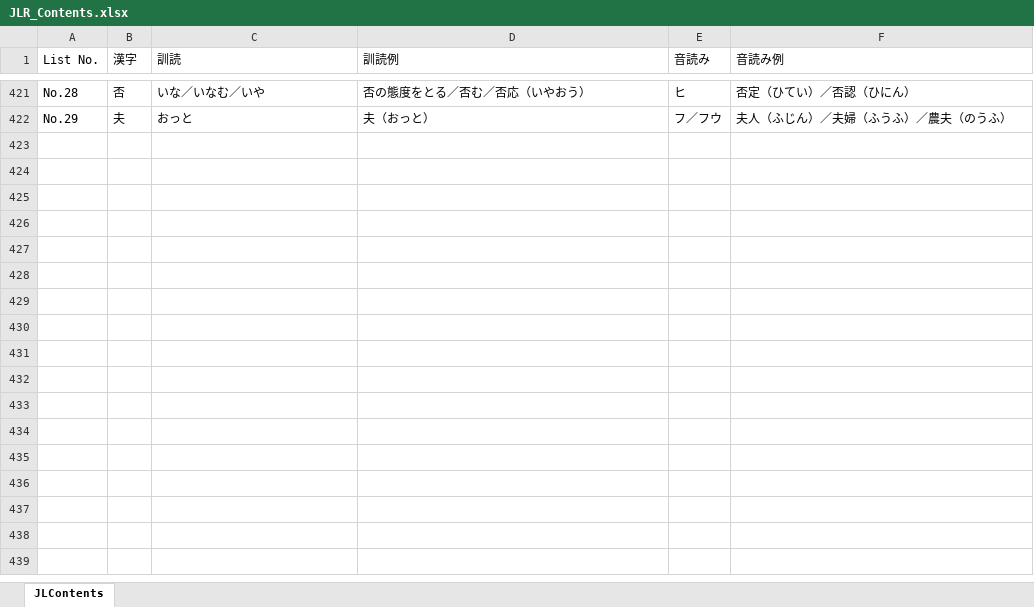
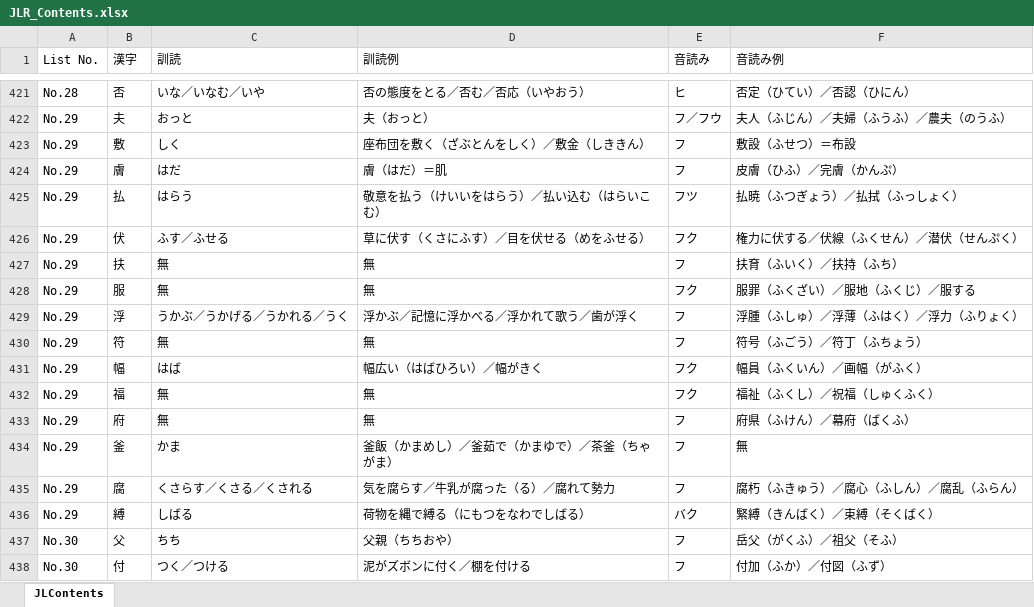
Before and after one commit to LucasGONGSUN/JLR_Beta, an Excel workbook: JLR_Contents.xlsx, sheet JLContents, drawn as a sheet; only a part is shown, gaps mark what is left out; values as stored, in another font and other column widths than the file's, no borders; the diff names each change by its address in the sheet, - before the commit and + after, or states it on an @@ line.

```diff
--- a/JLR_Contents.xlsx (sheet JLContents)
+++ b/JLR_Contents.xlsx (sheet JLContents)
+row 423: No.29 | 敷 | しく | 座布団を敷く（ざぶとんをしく）／敷金（しききん） | フ | 敷設（ふせつ）＝布設
+row 424: No.29 | 膚 | はだ | 膚（はだ）＝肌 | フ | 皮膚（ひふ）／完膚（かんぷ）
+row 425: No.29 | 払 | はらう | 敬意を払う（けいいをはらう）／払い込む（はらいこむ） | フツ | 払暁（ふつぎょう）／払拭（ふっしょく）
+row 426: No.29 | 伏 | ふす／ふせる | 草に伏す（くさにふす）／目を伏せる（めをふせる） | フク | 権力に伏する／伏線（ふくせん）／潜伏（せんぷく）
+row 427: No.29 | 扶 | 無 | 無 | フ | 扶育（ふいく）／扶持（ふち）
+row 428: No.29 | 服 | 無 | 無 | フク | 服罪（ふくざい）／服地（ふくじ）／服する
+row 429: No.29 | 浮 | うかぶ／うかげる／うかれる／うく | 浮かぶ／記憶に浮かべる／浮かれて歌う／歯が浮く | フ | 浮腫（ふしゅ）／浮薄（ふはく）／浮力（ふりょく）
+row 430: No.29 | 符 | 無 | 無 | フ | 符号（ふごう）／符丁（ふちょう）
+row 431: No.29 | 幅 | はば | 幅広い（はばひろい）／幅がきく | フク | 幅員（ふくいん）／画幅（がふく）
+row 432: No.29 | 福 | 無 | 無 | フク | 福祉（ふくし）／祝福（しゅくふく）
+row 433: No.29 | 府 | 無 | 無 | フ | 府県（ふけん）／幕府（ばくふ）
+row 434: No.29 | 釜 | かま | 釜飯（かまめし）／釜茹で（かまゆで）／茶釜（ちゃがま） | フ | 無
+row 435: No.29 | 腐 | くさらす／くさる／くされる | 気を腐らす／牛乳が腐った（る）／腐れて勢力 | フ | 腐朽（ふきゅう）／腐心（ふしん）／腐乱（ふらん）
+row 436: No.29 | 縛 | しばる | 荷物を縄で縛る（にもつをなわでしばる） | バク | 緊縛（きんばく）／束縛（そくばく）
+row 437: No.30 | 父 | ちち | 父親（ちちおや） | フ | 岳父（がくふ）／祖父（そふ）
+row 438: No.30 | 付 | つく／つける | 泥がズボンに付く／棚を付ける | フ | 付加（ふか）／付図（ふず）
```
Also changed, not shown: 2 other files.
